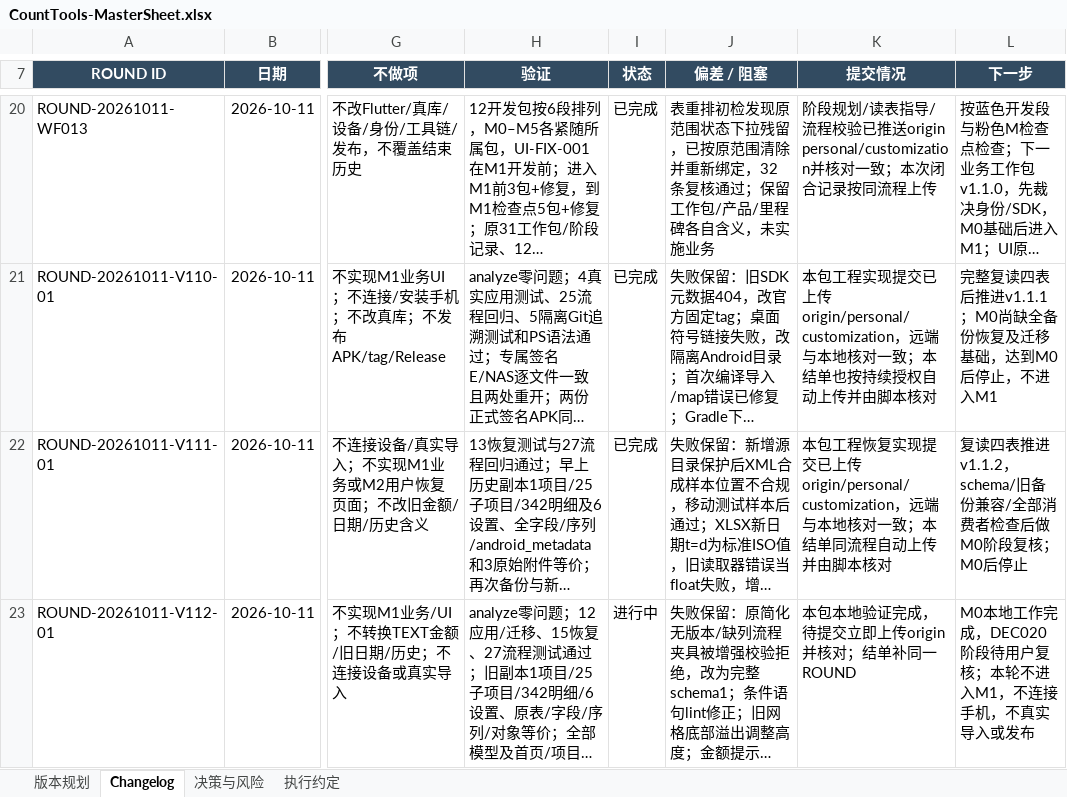
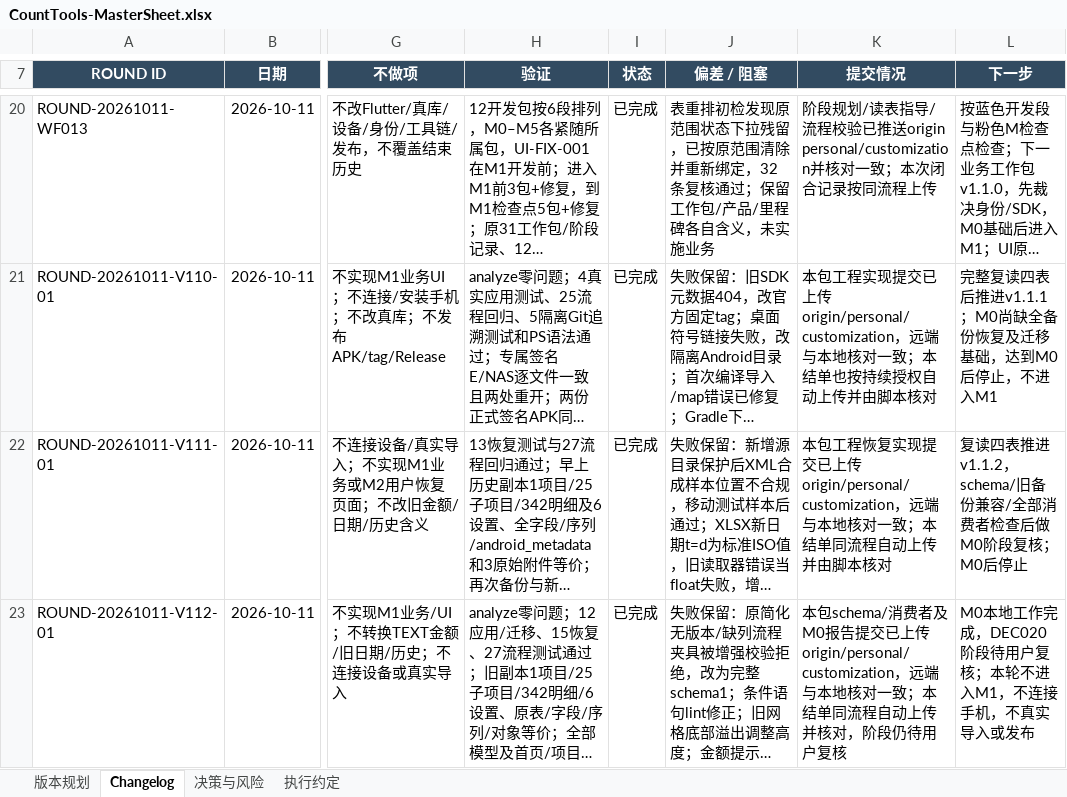
Before and after one commit to Seniorious66/count_tools, an Excel workbook: outputs/workflow-20261011/CountTools-MasterSheet.xlsx, sheet Changelog, drawn as a sheet; only a part is shown, gaps mark what is left out; long unchanged cells end in …; values as stored, in another font and other column widths than the file's, no borders; the diff names each change by its address in the sheet, - before the commit and + after, or states it on an @@ line.

Commit message:
docs: close locally verified M0 migration package for stage review

```diff
--- a/outputs/workflow-20261011/CountTools-MasterSheet.xlsx (sheet Changelog)
+++ b/outputs/workflow-20261011/CountTools-MasterSheet.xlsx (sheet Changelog)
-I23 (状态): 进行中
+I23 (状态): 已完成
-K23 (提交情况): 本包本地验证完成，待提交立即上传origin并核对；结单补同一ROUND
+K23 (提交情况): 本包schema/消费者及M0报告提交已上传origin/personal/customization，远端与本地核对一致；本结单同流程自动上传并核对，阶段仍待用户复核
```
